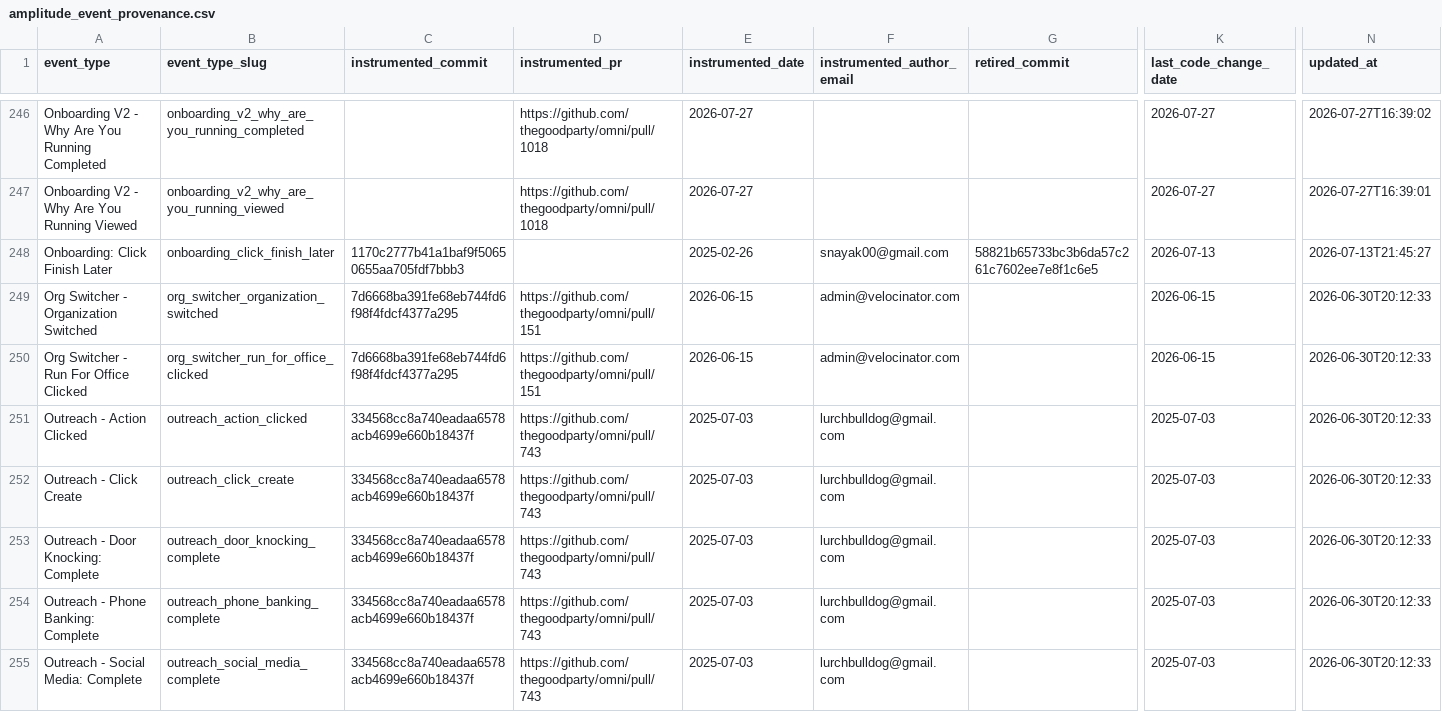
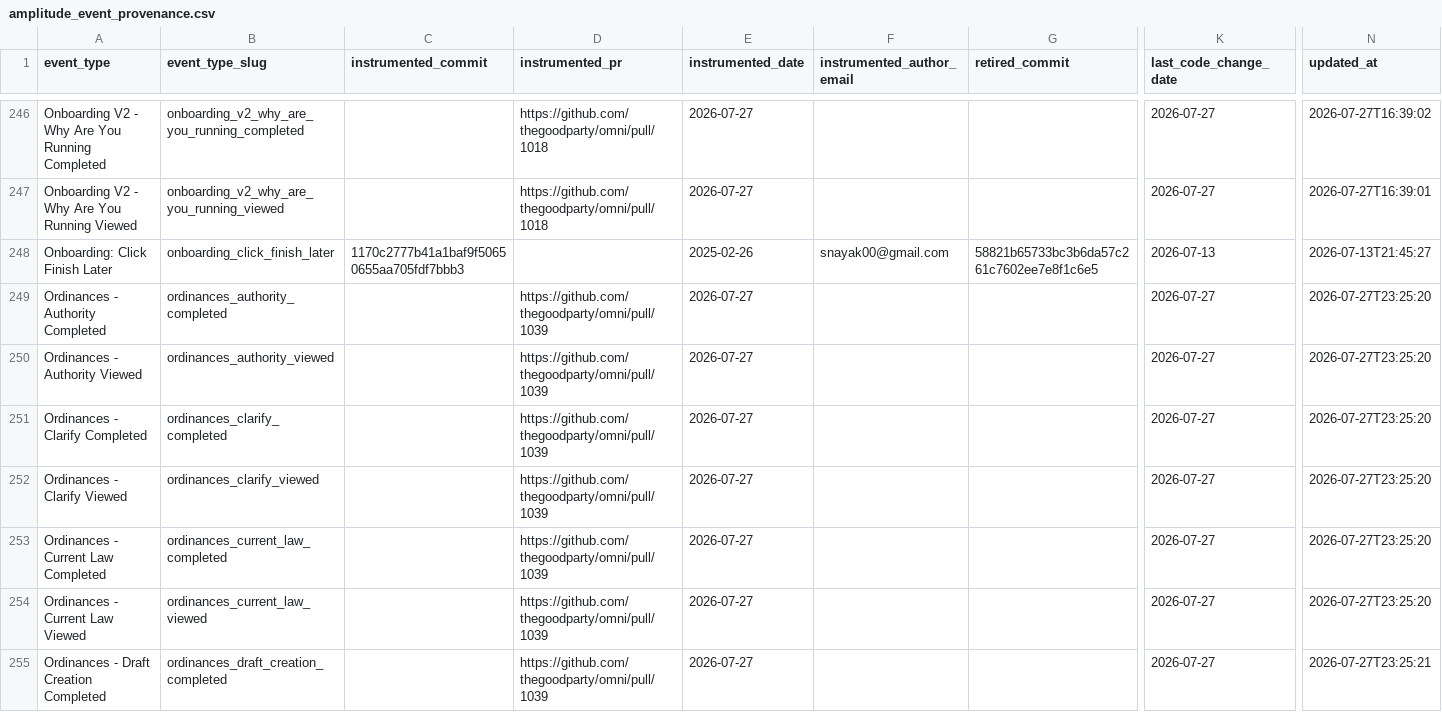
Before and after one commit to thegoodparty/omni, a CSV file: packages/runbooks/scripts/python/instrumentation_data/amplitude_event_provenance.csv, drawn as a sheet; only a part is shown, gaps mark what is left out; the shorter side is filled out with more unchanged rows; rows hold the shown columns only; the diff covers the shown part only; the diff names each change by its address in the sheet, - before the commit and + after, or states it on an @@ line.

Commit message:
Record provenance rows for the 14 new ordinance Segment events
Provisional rows for the DATA-1952 monitor; the periodic git-walk fills
the merge SHAs.

```diff
--- a/packages/runbooks/scripts/python/instrumentation_data/amplitude_event_provenance.csv
+++ b/packages/runbooks/scripts/python/instrumentation_data/amplitude_event_provenance.csv
+row 249: Ordinances - Authority Completed | ordinances_authority_completed |  | https://github.com/thegoodparty/omni/pull/1039 | 2026-07-27 |  |  | 2026-07-27 | 2026-07-27T23:25:20
+row 250: Ordinances - Authority Viewed | ordinances_authority_viewed |  | https://github.com/thegoodparty/omni/pull/1039 | 2026-07-27 |  |  | 2026-07-27 | 2026-07-27T23:25:20
+row 251: Ordinances - Clarify Completed | ordinances_clarify_completed |  | https://github.com/thegoodparty/omni/pull/1039 | 2026-07-27 |  |  | 2026-07-27 | 2026-07-27T23:25:20
+row 252: Ordinances - Clarify Viewed | ordinances_clarify_viewed |  | https://github.com/thegoodparty/omni/pull/1039 | 2026-07-27 |  |  | 2026-07-27 | 2026-07-27T23:25:20
+row 253: Ordinances - Current Law Completed | ordinances_current_law_completed |  | https://github.com/thegoodparty/omni/pull/1039 | 2026-07-27 |  |  | 2026-07-27 | 2026-07-27T23:25:20
+row 254: Ordinances - Current Law Viewed | ordinances_current_law_viewed |  | https://github.com/thegoodparty/omni/pull/1039 | 2026-07-27 |  |  | 2026-07-27 | 2026-07-27T23:25:20
+row 255: Ordinances - Draft Creation Completed | ordinances_draft_creation_completed |  | https://github.com/thegoodparty/omni/pull/1039 | 2026-07-27 |  |  | 2026-07-27 | 2026-07-27T23:25:21
```
Also changed, not shown: 7 added rows elsewhere in this file.
